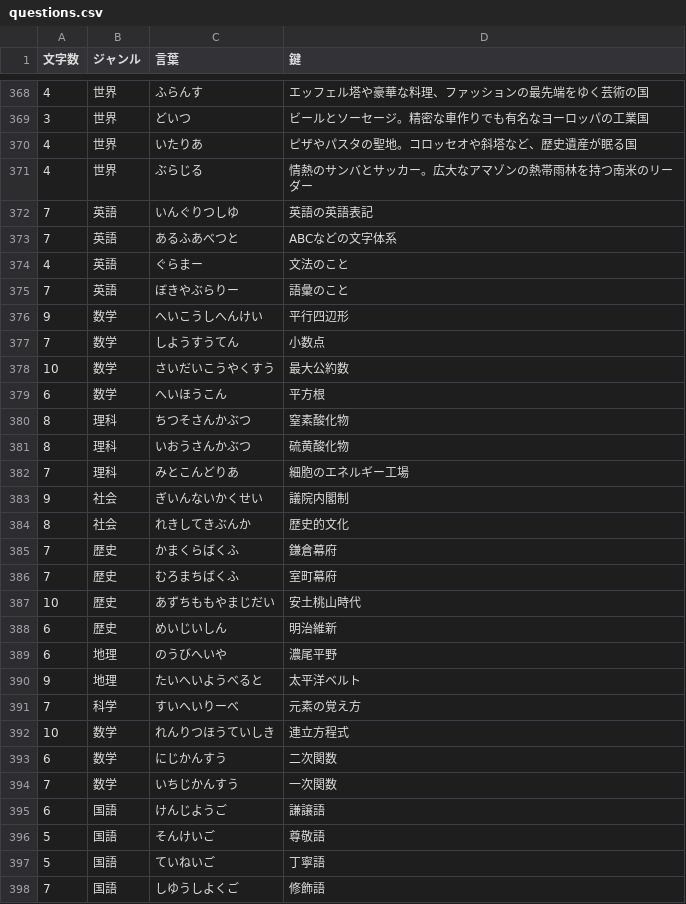
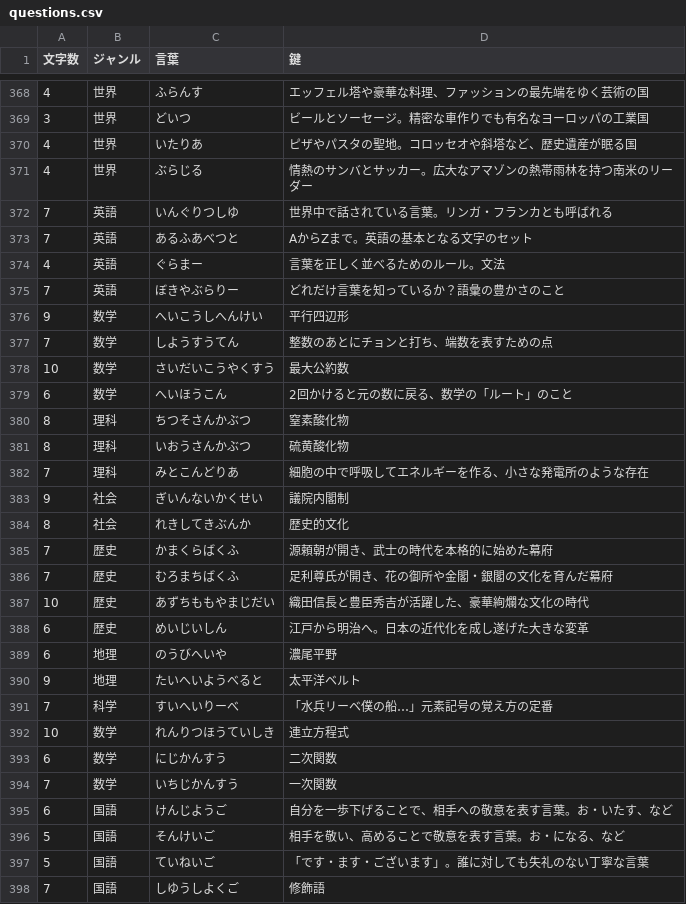
Before and after one commit to mkt918/051_crossword, a CSV file: public/questions.csv, drawn as a sheet; only a part is shown, gaps mark what is left out; the diff covers the shown part only.

```diff
--- a/public/questions.csv
+++ b/public/questions.csv
@@ -371,22 +371,22 @@
 4,世界,ぶらじる,情熱のサンバとサッカー。広大なアマゾンの熱帯雨林を持つ南米のリーダー
-7,英語,いんぐりつしゆ,英語の英語表記
-7,英語,あるふあべつと,ABCなどの文字体系
-4,英語,ぐらまー,文法のこと
-7,英語,ぼきやぶらりー,語彙のこと
+7,英語,いんぐりつしゆ,世界中で話されている言葉。リンガ・フランカとも呼ばれる
+7,英語,あるふあべつと,AからZまで。英語の基本となる文字のセット
+4,英語,ぐらまー,言葉を正しく並べるためのルール。文法
+7,英語,ぼきやぶらりー,どれだけ言葉を知っているか？語彙の豊かさのこと
 9,数学,へいこうしへんけい,平行四辺形
-7,数学,しようすうてん,小数点
+7,数学,しようすうてん,整数のあとにチョンと打ち、端数を表すための点
 10,数学,さいだいこうやくすう,最大公約数
-6,数学,へいほうこん,平方根
+6,数学,へいほうこん,2回かけると元の数に戻る、数学の「ルート」のこと
 8,理科,ちつそさんかぶつ,窒素酸化物
 8,理科,いおうさんかぶつ,硫黄酸化物
-7,理科,みとこんどりあ,細胞のエネルギー工場
+7,理科,みとこんどりあ,細胞の中で呼吸してエネルギーを作る、小さな発電所のような存在
 9,社会,ぎいんないかくせい,議院内閣制
 8,社会,れきしてきぶんか,歴史的文化
-7,歴史,かまくらばくふ,鎌倉幕府
-7,歴史,むろまちばくふ,室町幕府
-10,歴史,あずちももやまじだい,安土桃山時代
-6,歴史,めいじいしん,明治維新
+7,歴史,かまくらばくふ,源頼朝が開き、武士の時代を本格的に始めた幕府
+7,歴史,むろまちばくふ,足利尊氏が開き、花の御所や金閣・銀閣の文化を育んだ幕府
+10,歴史,あずちももやまじだい,織田信長と豊臣秀吉が活躍した、豪華絢爛な文化の時代
+6,歴史,めいじいしん,江戸から明治へ。日本の近代化を成し遂げた大きな変革
 6,地理,のうびへいや,濃尾平野
 9,地理,たいへいようべると,太平洋ベルト
-7,科学,すいへいりーべ,元素の覚え方
+7,科学,すいへいりーべ,「水兵リーベ僕の船…」元素記号の覚え方の定番
 10,数学,れんりつほうていしき,連立方程式
@@ -394,5 +394,5 @@
 7,数学,いちじかんすう,一次関数
-6,国語,けんじようご,謙譲語
-5,国語,そんけいご,尊敬語
-5,国語,ていねいご,丁寧語
+6,国語,けんじようご,自分を一歩下げることで、相手への敬意を表す言葉。お・いたす、など
+5,国語,そんけいご,相手を敬い、高めることで敬意を表す言葉。お・になる、など
+5,国語,ていねいご,「です・ます・ございます」。誰に対しても失礼のない丁寧な言葉
 7,国語,しゆうしよくご,修飾語
```
Also changed, not shown: 40 edited cells elsewhere in this file.
